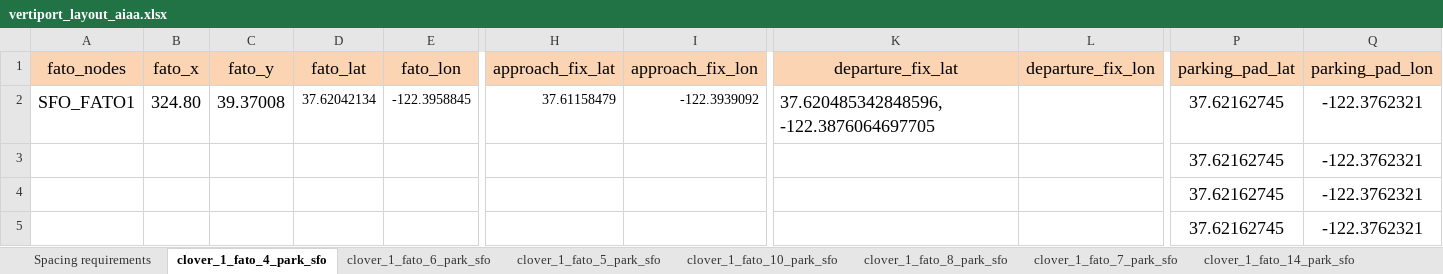
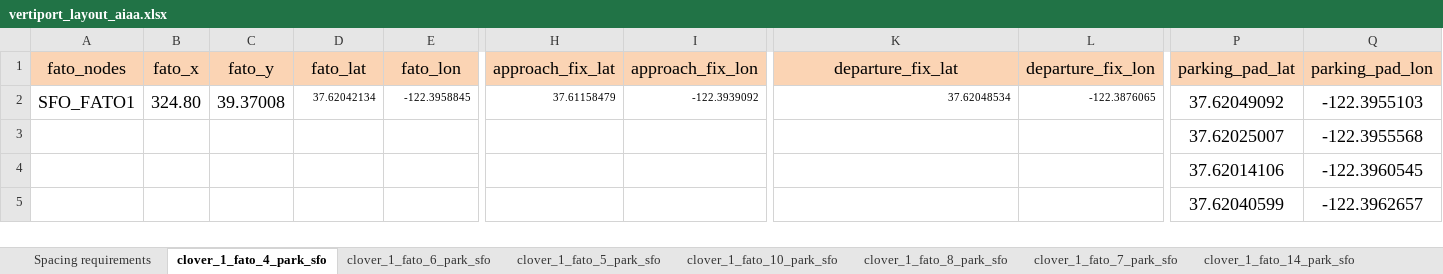
Before and after one commit to arushton/vertisim, an Excel workbook: vertisim/input/vertiport_layouts/vertiport_layout_aiaa.xlsx, sheet clover_1_fato_4_park_sfo, drawn as a sheet; only a part is shown, gaps mark what is left out; values as stored, in another font and other column widths than the file's, no borders; charts and pictures not drawn; the diff names each change by its address in the sheet, - before the commit and + after, or states it on an @@ line.

```diff
--- a/vertisim/input/vertiport_layouts/vertiport_layout_aiaa.xlsx (sheet clover_1_fato_4_park_sfo)
+++ b/vertisim/input/vertiport_layouts/vertiport_layout_aiaa.xlsx (sheet clover_1_fato_4_park_sfo)
@@ D2:E2 text size: smaller @@
@@ H2:I2 text size: smaller @@
-K2 (departure_fix_lat): 37.620485342848596, -122.3876064697705
+K2 (departure_fix_lat): 37.62048534
@@ K2 text size: smaller @@
-L2 (departure_fix_lon): (empty)
+L2 (departure_fix_lon): -122.3876065
-P2 (parking_pad_lat): 37.62162745
+P2 (parking_pad_lat): 37.62049092
-Q2 (parking_pad_lon): -122.3762321
+Q2 (parking_pad_lon): -122.3955103
-P3 (parking_pad_lat): 37.62162745
+P3 (parking_pad_lat): 37.62025007
-Q3 (parking_pad_lon): -122.3762321
+Q3 (parking_pad_lon): -122.3955568
-P4 (parking_pad_lat): 37.62162745
+P4 (parking_pad_lat): 37.62014106
-Q4 (parking_pad_lon): -122.3762321
+Q4 (parking_pad_lon): -122.3960545
-P5 (parking_pad_lat): 37.62162745
+P5 (parking_pad_lat): 37.62040599
-Q5 (parking_pad_lon): -122.3762321
+Q5 (parking_pad_lon): -122.3962657
```
Also changed, not shown: sheet clover_1_fato_4_park_sjc, 5 other files.
